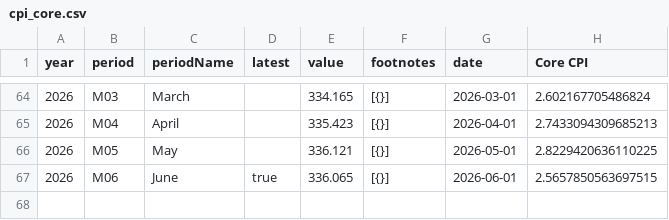
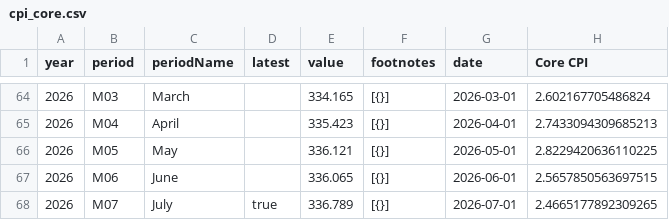
Before and after one commit to kv-hearst/cpi-api, a CSV file: data/cpi_core.csv, drawn as a sheet; only a part is shown, gaps mark what is left out.

```diff
--- a/data/cpi_core.csv
+++ b/data/cpi_core.csv
@@ -66,2 +66,3 @@ year,period,periodName,latest,value,footnotes,date,Core CPI
 2026,M05,May,,336.121,[{}],2026-05-01,2.8229420636110225
-2026,M06,June,true,336.065,[{}],2026-06-01,2.5657850563697515
+2026,M06,June,,336.065,[{}],2026-06-01,2.5657850563697515
+2026,M07,July,true,336.789,[{}],2026-07-01,2.4665177892309265
```
Also changed, not shown: data/bls_chart.csv, data/bls_data.csv, 5 other files.
